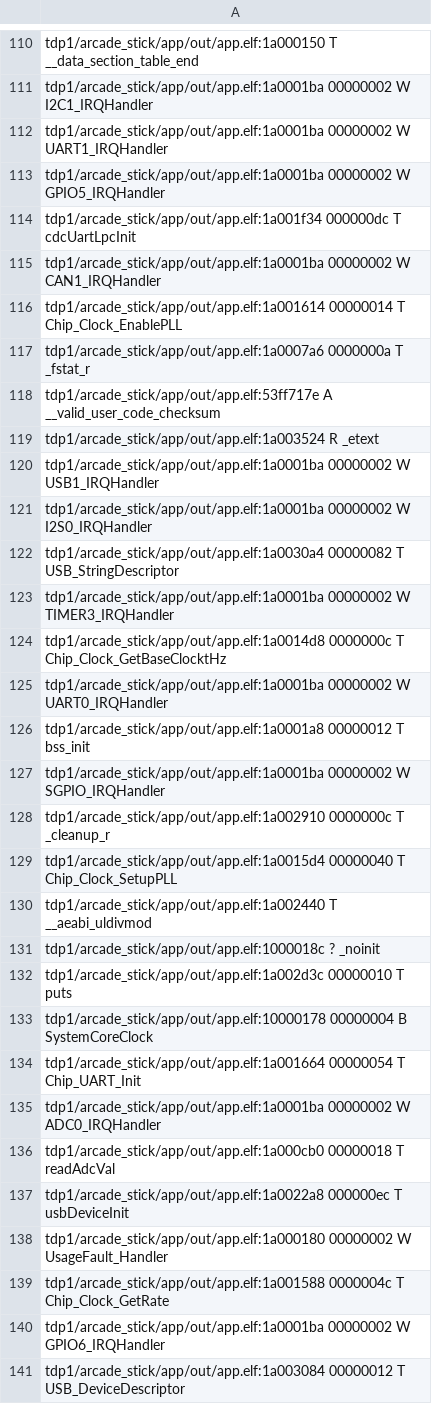
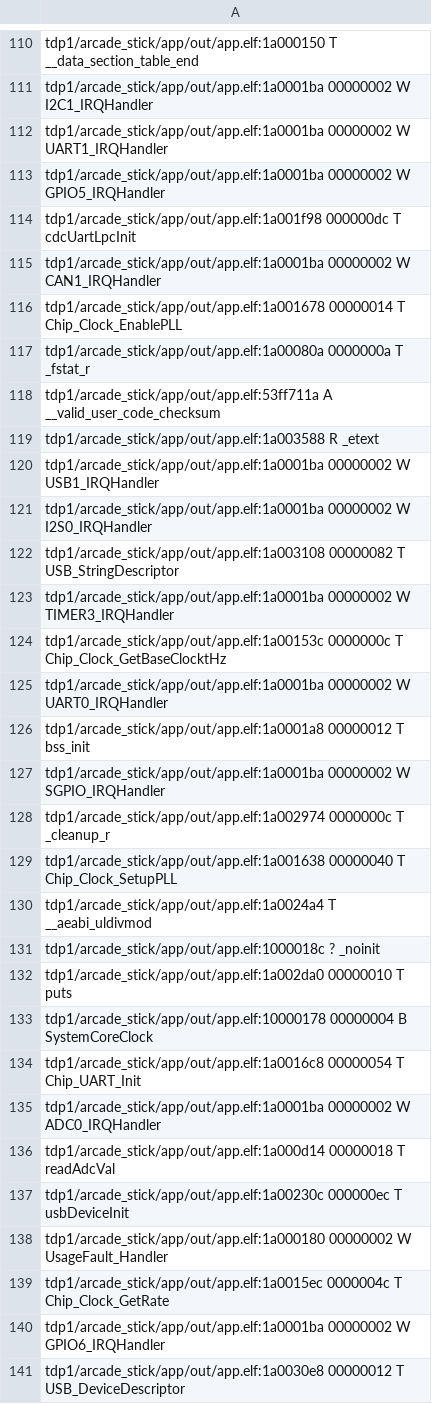
Before and after one commit to sergiocld99/EDU-CIAA-Arcade-Stick, a CSV file: tdp1/arcade_stick/app/out/app.names.csv, drawn as a sheet; only a part is shown, gaps mark what is left out; the diff covers the shown part only.

```diff
--- a/tdp1/arcade_stick/app/out/app.names.csv
+++ b/tdp1/arcade_stick/app/out/app.names.csv
@@ -113,13 +113,13 @@ tdp1/arcade_stick/app/out/app.elf:1a0001ba 00000002 W UART1_IRQHandler
 tdp1/arcade_stick/app/out/app.elf:1a0001ba 00000002 W GPIO5_IRQHandler
-tdp1/arcade_stick/app/out/app.elf:1a001f34 000000dc T cdcUartLpcInit
+tdp1/arcade_stick/app/out/app.elf:1a001f98 000000dc T cdcUartLpcInit
 tdp1/arcade_stick/app/out/app.elf:1a0001ba 00000002 W CAN1_IRQHandler
-tdp1/arcade_stick/app/out/app.elf:1a001614 00000014 T Chip_Clock_EnablePLL
-tdp1/arcade_stick/app/out/app.elf:1a0007a6 0000000a T _fstat_r
-tdp1/arcade_stick/app/out/app.elf:53ff717e A __valid_user_code_checksum
-tdp1/arcade_stick/app/out/app.elf:1a003524 R _etext
+tdp1/arcade_stick/app/out/app.elf:1a001678 00000014 T Chip_Clock_EnablePLL
+tdp1/arcade_stick/app/out/app.elf:1a00080a 0000000a T _fstat_r
+tdp1/arcade_stick/app/out/app.elf:53ff711a A __valid_user_code_checksum
+tdp1/arcade_stick/app/out/app.elf:1a003588 R _etext
 tdp1/arcade_stick/app/out/app.elf:1a0001ba 00000002 W USB1_IRQHandler
 tdp1/arcade_stick/app/out/app.elf:1a0001ba 00000002 W I2S0_IRQHandler
-tdp1/arcade_stick/app/out/app.elf:1a0030a4 00000082 T USB_StringDescriptor
+tdp1/arcade_stick/app/out/app.elf:1a003108 00000082 T USB_StringDescriptor
 tdp1/arcade_stick/app/out/app.elf:1a0001ba 00000002 W TIMER3_IRQHandler
-tdp1/arcade_stick/app/out/app.elf:1a0014d8 0000000c T Chip_Clock_GetBaseClocktHz
+tdp1/arcade_stick/app/out/app.elf:1a00153c 0000000c T Chip_Clock_GetBaseClocktHz
 tdp1/arcade_stick/app/out/app.elf:1a0001ba 00000002 W UART0_IRQHandler
@@ -127,15 +127,15 @@ tdp1/arcade_stick/app/out/app.elf:1a0001a8 00000012 T bss_init
 tdp1/arcade_stick/app/out/app.elf:1a0001ba 00000002 W SGPIO_IRQHandler
-tdp1/arcade_stick/app/out/app.elf:1a002910 0000000c T _cleanup_r
-tdp1/arcade_stick/app/out/app.elf:1a0015d4 00000040 T Chip_Clock_SetupPLL
-tdp1/arcade_stick/app/out/app.elf:1a002440 T __aeabi_uldivmod
+tdp1/arcade_stick/app/out/app.elf:1a002974 0000000c T _cleanup_r
+tdp1/arcade_stick/app/out/app.elf:1a001638 00000040 T Chip_Clock_SetupPLL
+tdp1/arcade_stick/app/out/app.elf:1a0024a4 T __aeabi_uldivmod
 tdp1/arcade_stick/app/out/app.elf:1000018c ? _noinit
-tdp1/arcade_stick/app/out/app.elf:1a002d3c 00000010 T puts
+tdp1/arcade_stick/app/out/app.elf:1a002da0 00000010 T puts
 tdp1/arcade_stick/app/out/app.elf:10000178 00000004 B SystemCoreClock
-tdp1/arcade_stick/app/out/app.elf:1a001664 00000054 T Chip_UART_Init
+tdp1/arcade_stick/app/out/app.elf:1a0016c8 00000054 T Chip_UART_Init
 tdp1/arcade_stick/app/out/app.elf:1a0001ba 00000002 W ADC0_IRQHandler
-tdp1/arcade_stick/app/out/app.elf:1a000cb0 00000018 T readAdcVal
-tdp1/arcade_stick/app/out/app.elf:1a0022a8 000000ec T usbDeviceInit
+tdp1/arcade_stick/app/out/app.elf:1a000d14 00000018 T readAdcVal
+tdp1/arcade_stick/app/out/app.elf:1a00230c 000000ec T usbDeviceInit
 tdp1/arcade_stick/app/out/app.elf:1a000180 00000002 W UsageFault_Handler
-tdp1/arcade_stick/app/out/app.elf:1a001588 0000004c T Chip_Clock_GetRate
+tdp1/arcade_stick/app/out/app.elf:1a0015ec 0000004c T Chip_Clock_GetRate
 tdp1/arcade_stick/app/out/app.elf:1a0001ba 00000002 W GPIO6_IRQHandler
-tdp1/arcade_stick/app/out/app.elf:1a003084 00000012 T USB_DeviceDescriptor
+tdp1/arcade_stick/app/out/app.elf:1a0030e8 00000012 T USB_DeviceDescriptor
```
Also changed, not shown: 4 added rows and 169 edited cells elsewhere in this file, 7 other files.
